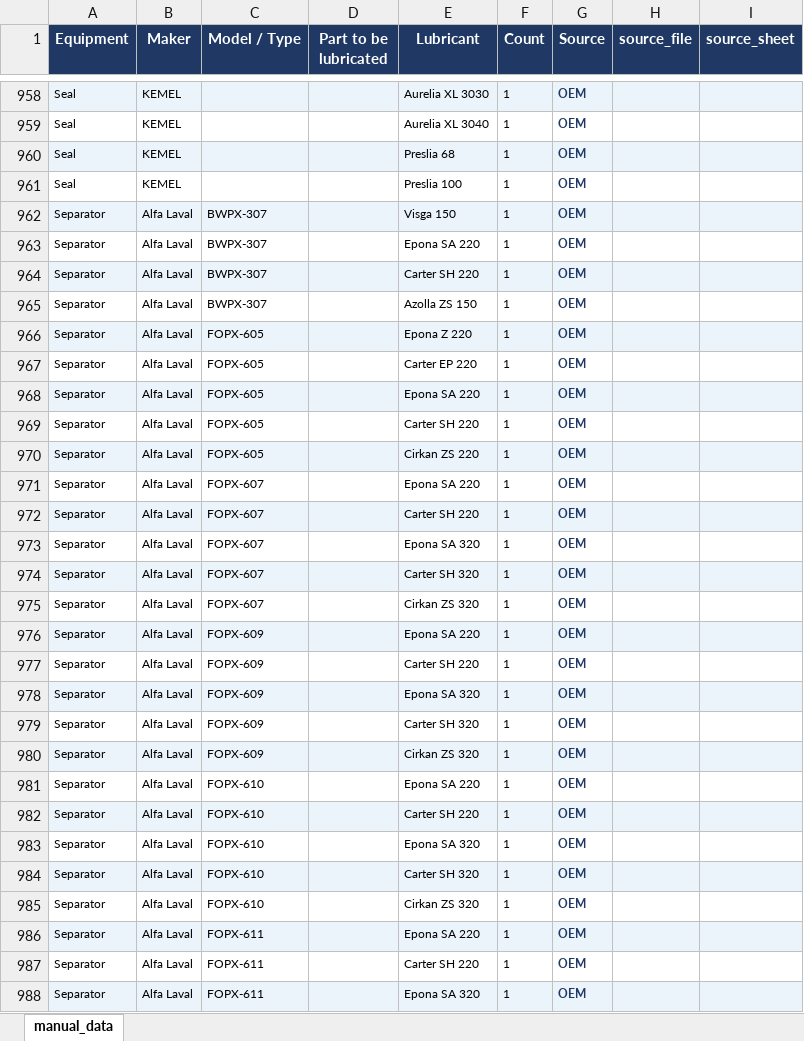
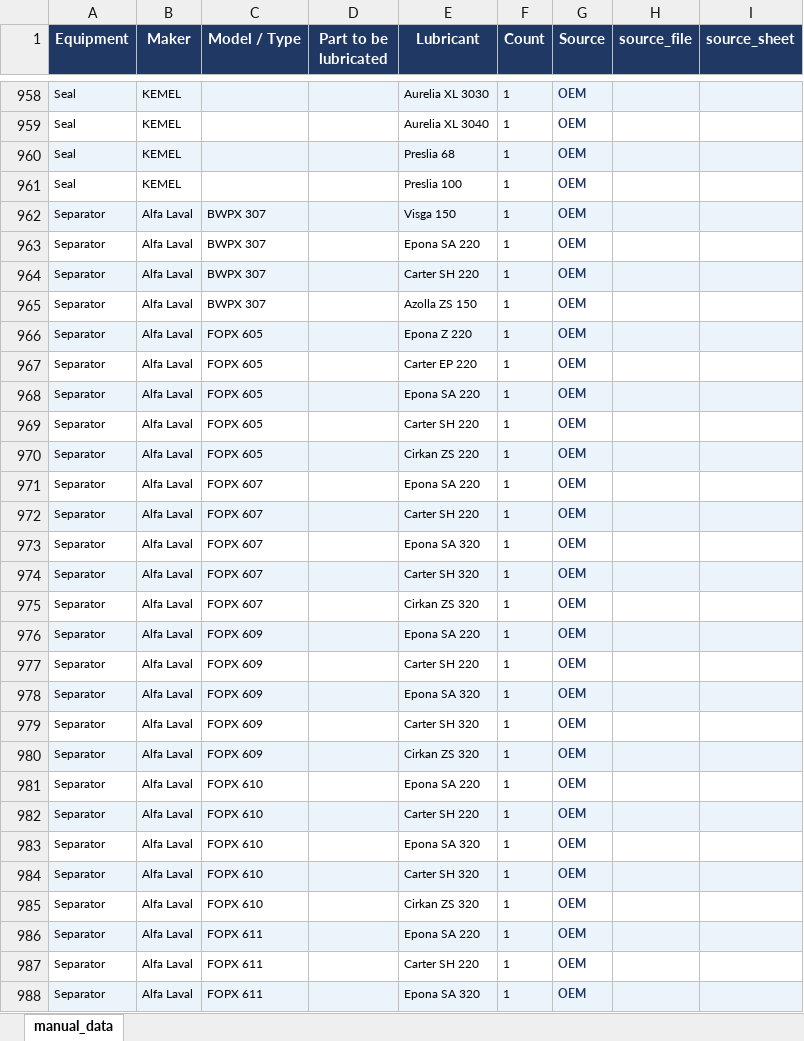
Before and after one commit to 1969Mark/Oil_Recommendation, an Excel workbook: output/oem_master.xlsx, sheet manual_data, drawn as a sheet; only a part is shown, gaps mark what is left out; values as stored, in another font and other column widths than the file's, no borders; the diff covers the shown part only; the diff names each change by its address in the sheet, - before the commit and + after, or states it on an @@ line.

Commit message:
data: update 2026-04-30 12:02

```diff
--- a/output/oem_master.xlsx (sheet manual_data)
+++ b/output/oem_master.xlsx (sheet manual_data)
-C962:C965 (Model / Type): BWPX-307
+C962:C965 (Model / Type): BWPX 307
-C966:C970 (Model / Type): FOPX-605
+C966:C970 (Model / Type): FOPX 605
-C971:C975 (Model / Type): FOPX-607
+C971:C975 (Model / Type): FOPX 607
-C976:C980 (Model / Type): FOPX-609
+C976:C980 (Model / Type): FOPX 609
-C981:C985 (Model / Type): FOPX-610
+C981:C985 (Model / Type): FOPX 610
-C986:C988 (Model / Type): FOPX-611
+C986:C988 (Model / Type): FOPX 611
```
Also changed, not shown: 373 edited cells elsewhere in this sheet, 5 other files.
